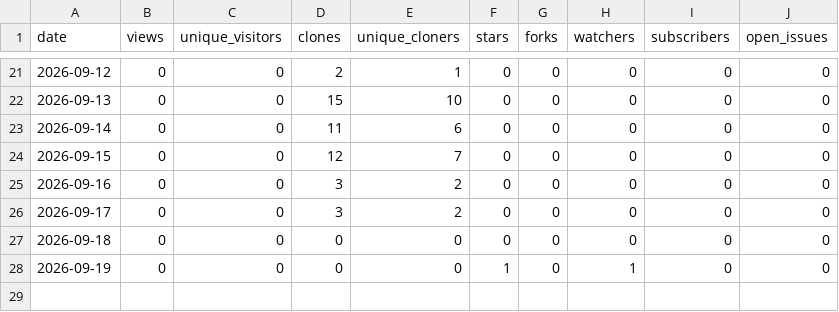
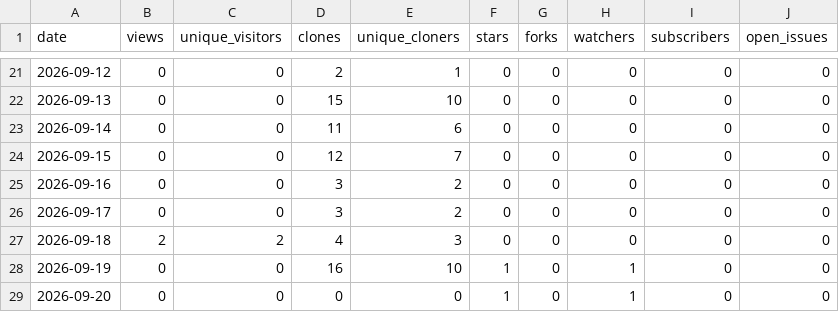
Before and after one commit to Resetnak/OpenStars, a CSV file: data/Resetnak/OpenStars/traffic.csv, drawn as a sheet; only a part is shown, gaps mark what is left out.

```diff
--- a/data/Resetnak/OpenStars/traffic.csv
+++ b/data/Resetnak/OpenStars/traffic.csv
@@ -26,3 +26,4 @@ date,views,unique_visitors,clones,unique_cloners,stars,forks,watchers,subscriber
 2026-09-17,0,0,3,2,0,0,0,0,0
-2026-09-18,0,0,0,0,0,0,0,0,0
-2026-09-19,0,0,0,0,1,0,1,0,0
+2026-09-18,2,2,4,3,0,0,0,0,0
+2026-09-19,0,0,16,10,1,0,1,0,0
+2026-09-20,0,0,0,0,1,0,1,0,0
```
Also changed, not shown: data/Resetnak/MakeView/traffic.csv, data/Resetnak/cooldeck/traffic.csv, 18 other files.
